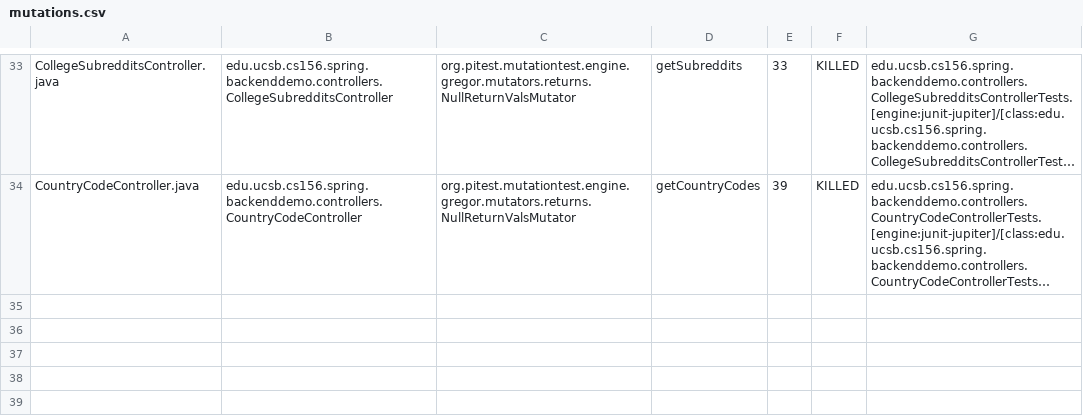
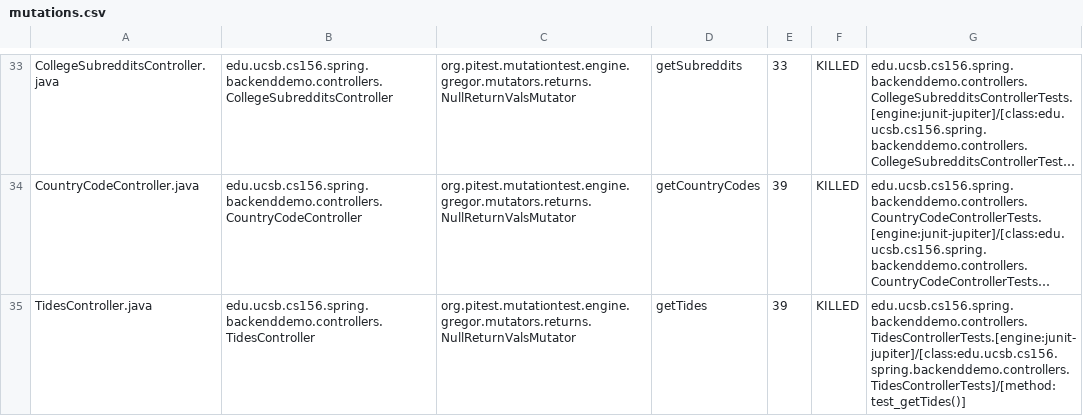
Before and after one commit to ucsb-cs156-f23/team01-f23-6pm-1, a CSV file: pitest/mutations.csv, drawn as a sheet; only a part is shown, gaps mark what is left out; long unchanged cells end in …; the diff names each change by its address in the sheet, - before the commit and + after, or states it on an @@ line.

Commit message:
Deploying to gh-pages from @ ucsb-cs156-f23/team01-f23-6pm-1@4899202f78961709cbc5080ffb33ce4339b7aaed 🚀

```diff
--- a/pitest/mutations.csv
+++ b/pitest/mutations.csv
+row 35: TidesController.java | edu.ucsb.cs156.spring.backenddemo.controllers.TidesController | org.pitest.mutationtest.engine.gregor.mutators.returns.NullReturnValsMutator | getTides | 39 | KILLED | edu.ucsb.cs156.spring.backenddemo.controllers.TidesControllerTests.[engine:junit-jupiter]/[class:edu.ucsb.cs156.spring.backenddemo.controllers.TidesControllerTests]/[method:test_getTides()]
```
Also changed, not shown: 18 other files.
